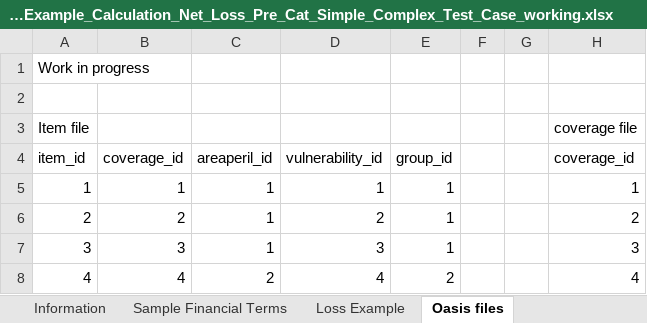
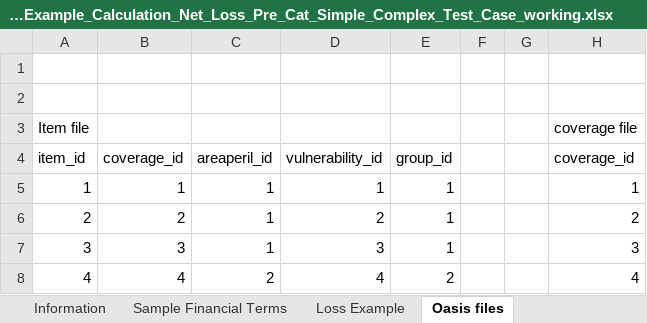
Before and after one commit to OasisLMF/ktest, an Excel workbook: ftest/data/fm24/Worked_Example_Calculation_Net_Loss_Pre_Cat_Simple_Complex_Test_Case_working.xlsx, sheet Oasis files, drawn as a sheet; only a part is shown; values as stored, in another font and other column widths than the file's, no borders; the diff names each change by its address in the sheet, - before the commit and + after, or states it on an @@ line.

Commit message:
new reinsurance test case

```diff
--- a/ftest/data/fm24/Worked_Example_Calculation_Net_Loss_Pre_Cat_Simple_Complex_Test_Case_working.xlsx (sheet Oasis files)
+++ b/ftest/data/fm24/Worked_Example_Calculation_Net_Loss_Pre_Cat_Simple_Complex_Test_Case_working.xlsx (sheet Oasis files)
-A1: Work in progress
+A1: (empty)
```
Also changed, not shown: 35 other files.
